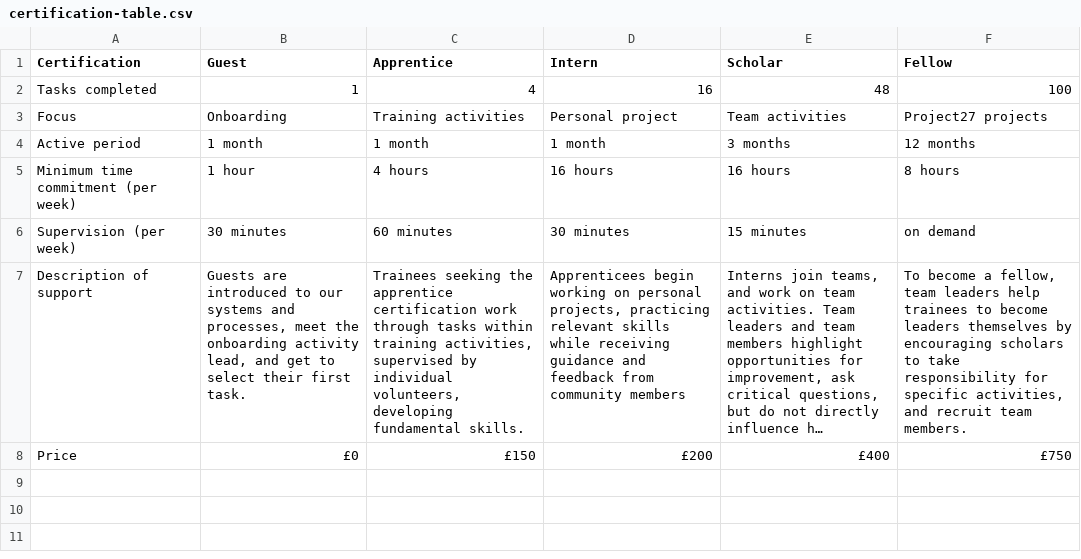
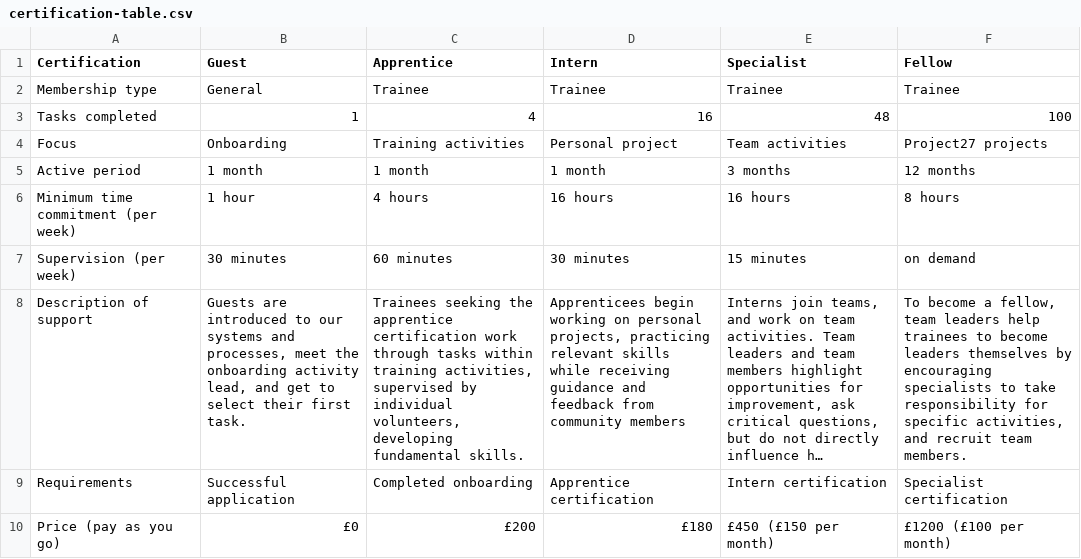
Before and after one commit to dh256git/project27, a CSV file: src/_data/volunteering/certification-table.csv, drawn as a sheet; long unchanged cells end in …; removed rows and columns are numbered as before the commit, all else as after; the diff names each change by its address in the sheet, - before the commit and + after, or states it on an @@ line.

Commit message:
Updates to certifications.

```diff
--- a/src/_data/volunteering/certification-table.csv
+++ b/src/_data/volunteering/certification-table.csv
-E1: Scholar
+E1: Specialist
+row 2: Membership type | General | Trainee | Trainee | Trainee | Trainee
-F8 (Fellow): …by encouraging scholars to take…
+F8 (Fellow): …by encouraging specialists to take…
-row 8: Price | £0 | £150 | £200 | £400 | £750
+row 9: Requirements | Successful application | Completed onboarding | Apprentice certification | Intern certification | Specialist certification
+row 10: Price (pay as you go) | £0 | £200 | £180 | £450 (£150 per month) | £1200 (£100 per month)
```
Also changed, not shown: 3 other files.
